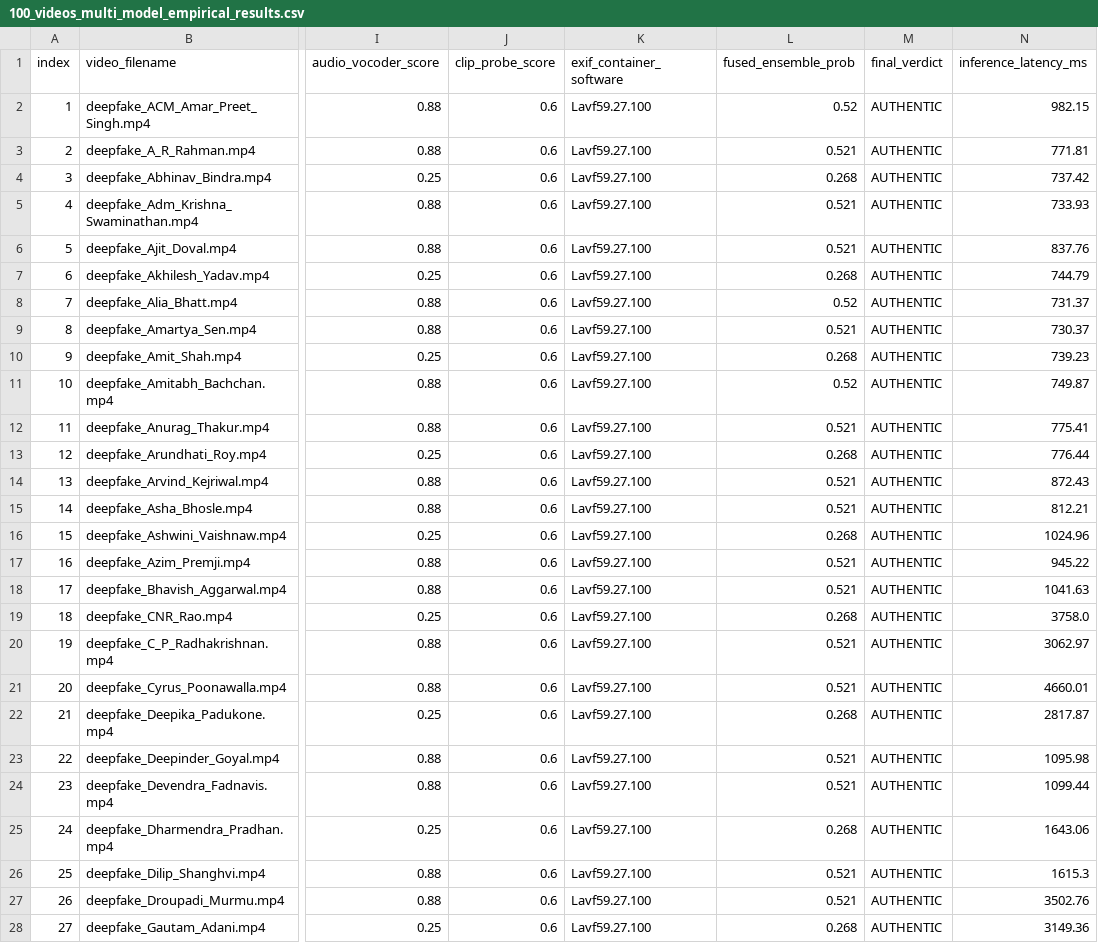
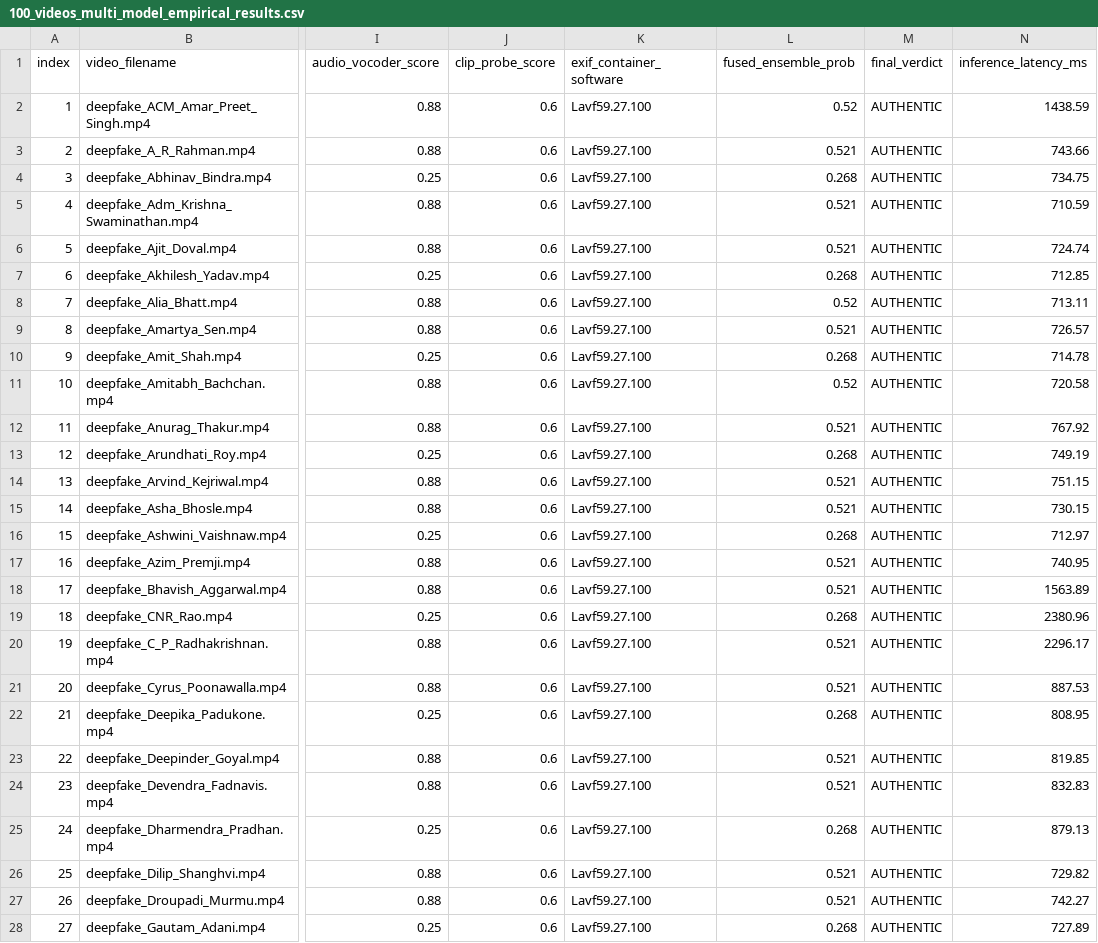
Before and after one commit to sparsh101sparsh/netra-deepfake-detector, a CSV file: docs/100_videos_multi_model_empirical_results.csv, drawn as a sheet; only a part is shown, gaps mark what is left out; the diff covers the shown part only; the diff names each change by its address in the sheet, - before the commit and + after, or states it on an @@ line.

Commit message:
docs(benchmark): update 100-video empirical evaluation with active OpenCLIP & clean cache

```diff
--- a/docs/100_videos_multi_model_empirical_results.csv
+++ b/docs/100_videos_multi_model_empirical_results.csv
-N2 (inference_latency_ms): 982.15
+N2 (inference_latency_ms): 1438.59
-N3 (inference_latency_ms): 771.81
+N3 (inference_latency_ms): 743.66
-N4 (inference_latency_ms): 737.42
+N4 (inference_latency_ms): 734.75
-N5 (inference_latency_ms): 733.93
+N5 (inference_latency_ms): 710.59
-N6 (inference_latency_ms): 837.76
+N6 (inference_latency_ms): 724.74
-N7 (inference_latency_ms): 744.79
+N7 (inference_latency_ms): 712.85
-N8 (inference_latency_ms): 731.37
+N8 (inference_latency_ms): 713.11
-N9 (inference_latency_ms): 730.37
+N9 (inference_latency_ms): 726.57
-N10 (inference_latency_ms): 739.23
+N10 (inference_latency_ms): 714.78
-N11 (inference_latency_ms): 749.87
+N11 (inference_latency_ms): 720.58
-N12 (inference_latency_ms): 775.41
+N12 (inference_latency_ms): 767.92
-N13 (inference_latency_ms): 776.44
+N13 (inference_latency_ms): 749.19
-N14 (inference_latency_ms): 872.43
+N14 (inference_latency_ms): 751.15
-N15 (inference_latency_ms): 812.21
+N15 (inference_latency_ms): 730.15
-N16 (inference_latency_ms): 1024.96
+N16 (inference_latency_ms): 712.97
-N17 (inference_latency_ms): 945.22
+N17 (inference_latency_ms): 740.95
-N18 (inference_latency_ms): 1041.63
+N18 (inference_latency_ms): 1563.89
-N19 (inference_latency_ms): 3758.0
+N19 (inference_latency_ms): 2380.96
-N20 (inference_latency_ms): 3062.97
+N20 (inference_latency_ms): 2296.17
-N21 (inference_latency_ms): 4660.01
+N21 (inference_latency_ms): 887.53
-N22 (inference_latency_ms): 2817.87
+N22 (inference_latency_ms): 808.95
-N23 (inference_latency_ms): 1095.98
+N23 (inference_latency_ms): 819.85
-N24 (inference_latency_ms): 1099.44
+N24 (inference_latency_ms): 832.83
-N25 (inference_latency_ms): 1643.06
+N25 (inference_latency_ms): 879.13
-N26 (inference_latency_ms): 1615.3
+N26 (inference_latency_ms): 729.82
-N27 (inference_latency_ms): 3502.76
+N27 (inference_latency_ms): 742.27
-N28 (inference_latency_ms): 3149.36
+N28 (inference_latency_ms): 727.89
```
Also changed, not shown: 73 edited cells elsewhere in this file, 3 other files.
